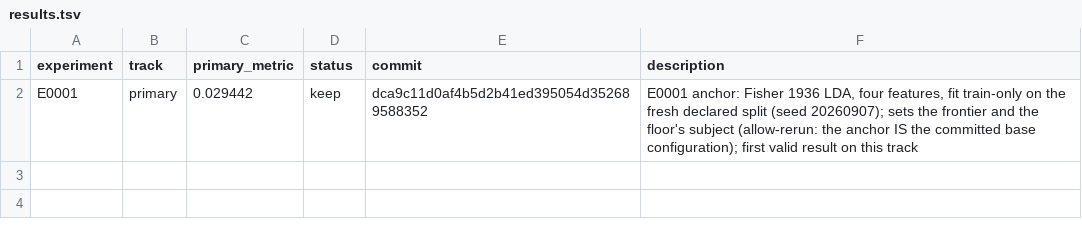
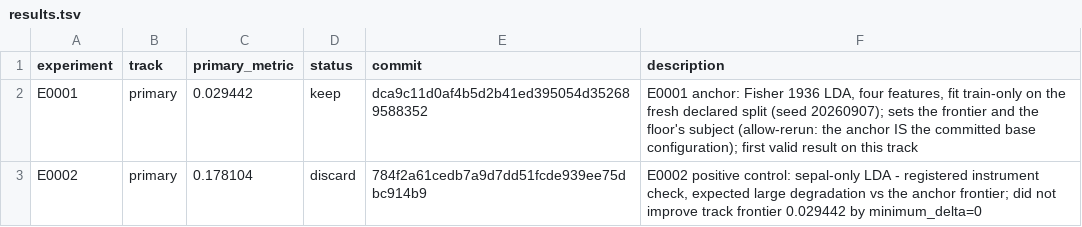
Before and after one commit to Xiang-Shan/klein-auto-research, a TSV file: studies/08-iris-rematch/results.tsv, drawn as a sheet.

```diff
--- a/studies/08-iris-rematch/results.tsv
+++ b/studies/08-iris-rematch/results.tsv
@@ -2 +2,2 @@ experiment	track	primary_metric	status	commit	description
 E0001	primary	0.029442	keep	dca9c11d0af4b5d2b41ed395054d352689588352	E0001 anchor: Fisher 1936 LDA, four features, fit train-only on the fresh declared split (seed 20260907); sets the frontier and the floor's subject (allow-rerun: the anchor IS the committed base configuration); first valid result on this track
+E0002	primary	0.178104	discard	784f2a61cedb7a9d7dd51fcde939ee75dbc914b9	E0002 positive control: sepal-only LDA - registered instrument check, expected large degradation vs the anchor frontier; did not improve track frontier 0.029442 by minimum_delta=0
```
Also changed, not shown: studies/08-iris-rematch/aux_metrics.tsv, 5 other files.
